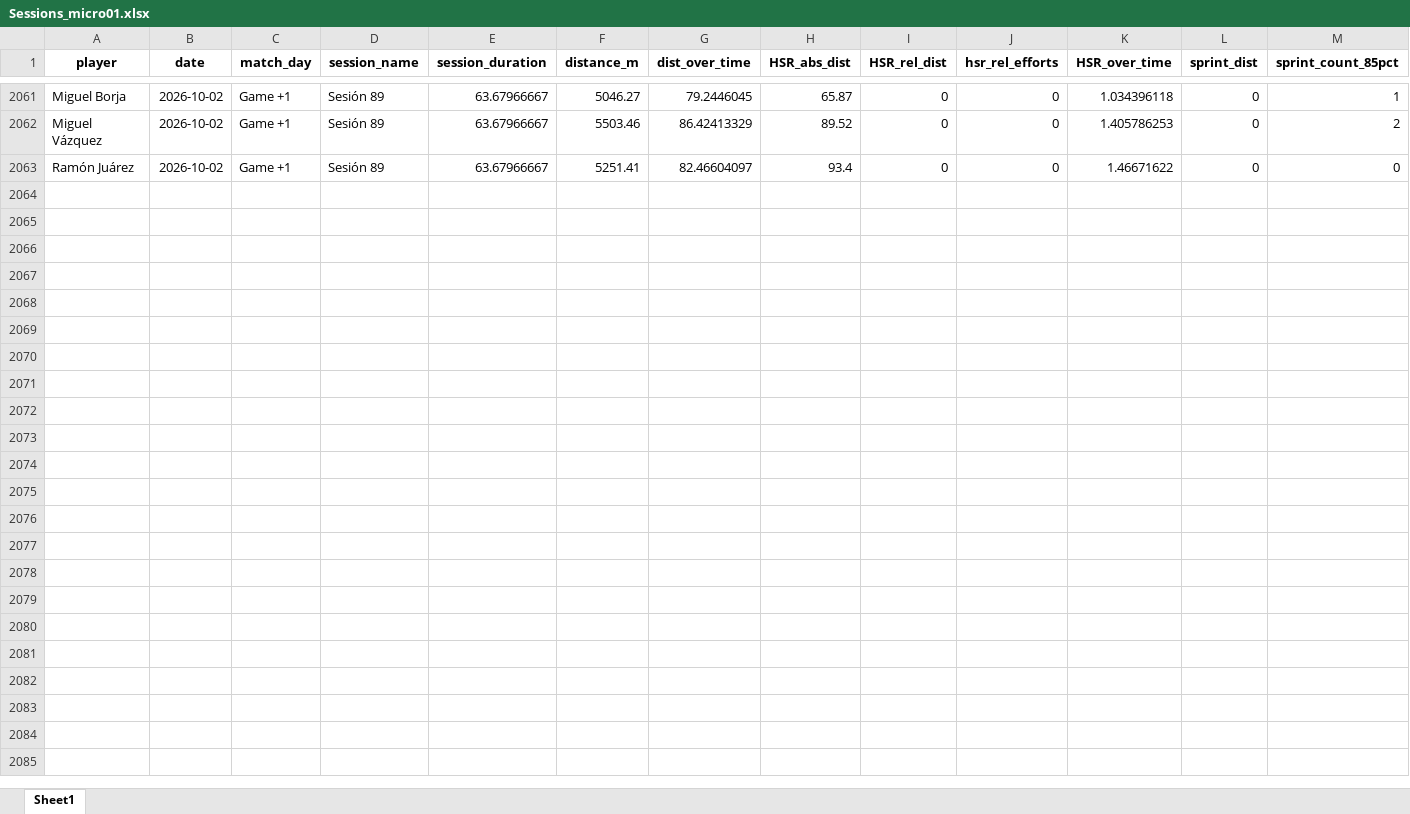
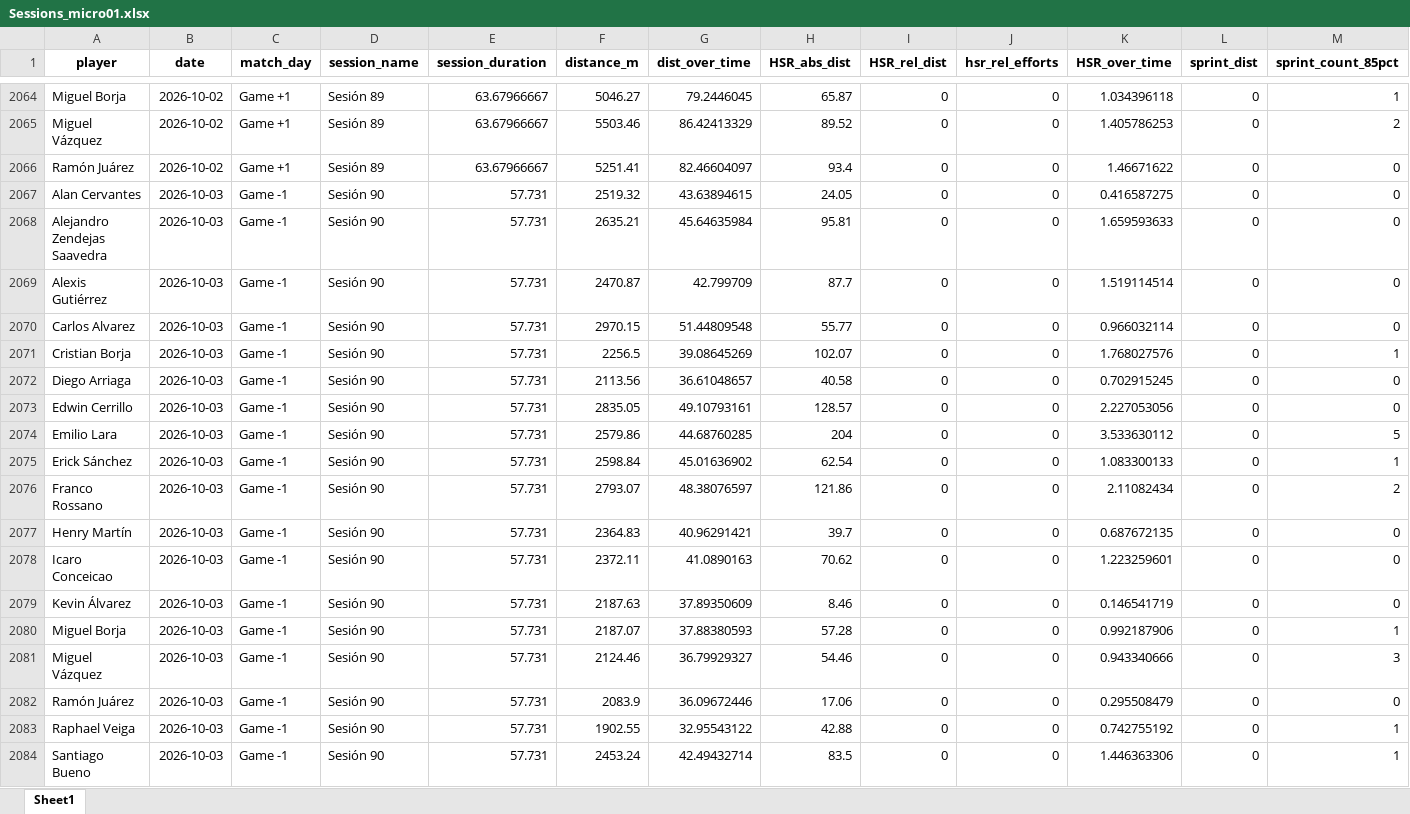
Before and after one commit to mr2293/club_america_dashboard, an Excel workbook: apps/cargas_fisicas_7/data/Sessions_micro01.xlsx, sheet Sheet1, drawn as a sheet; only a part is shown, gaps mark what is left out; values as stored, in another font and other column widths than the file's, no borders; rows hold the shown columns only; the diff covers the shown part only; the diff names each change by its address in the sheet, - before the commit and + after, or states it on an @@ line.

```diff
--- a/apps/cargas_fisicas_7/data/Sessions_micro01.xlsx (sheet Sheet1)
+++ b/apps/cargas_fisicas_7/data/Sessions_micro01.xlsx (sheet Sheet1)
+row 2067: Alan Cervantes | 2026-10-03 | Game -1 | Sesión 90 | 57.731 | 2519.32 | 43.63894615 | 24.05 | 0 | 0 | 0.416587275 | 0 | 0
+row 2068: Alejandro Zendejas Saavedra | 2026-10-03 | Game -1 | Sesión 90 | 57.731 | 2635.21 | 45.64635984 | 95.81 | 0 | 0 | 1.659593633 | 0 | 0
+row 2069: Alexis Gutiérrez | 2026-10-03 | Game -1 | Sesión 90 | 57.731 | 2470.87 | 42.799709 | 87.7 | 0 | 0 | 1.519114514 | 0 | 0
+row 2070: Carlos Alvarez | 2026-10-03 | Game -1 | Sesión 90 | 57.731 | 2970.15 | 51.44809548 | 55.77 | 0 | 0 | 0.966032114 | 0 | 0
+row 2071: Cristian Borja | 2026-10-03 | Game -1 | Sesión 90 | 57.731 | 2256.5 | 39.08645269 | 102.07 | 0 | 0 | 1.768027576 | 0 | 1
+row 2072: Diego Arriaga | 2026-10-03 | Game -1 | Sesión 90 | 57.731 | 2113.56 | 36.61048657 | 40.58 | 0 | 0 | 0.702915245 | 0 | 0
+row 2073: Edwin Cerrillo | 2026-10-03 | Game -1 | Sesión 90 | 57.731 | 2835.05 | 49.10793161 | 128.57 | 0 | 0 | 2.227053056 | 0 | 0
+row 2074: Emilio Lara | 2026-10-03 | Game -1 | Sesión 90 | 57.731 | 2579.86 | 44.68760285 | 204 | 0 | 0 | 3.533630112 | 0 | 5
+row 2075: Erick Sánchez | 2026-10-03 | Game -1 | Sesión 90 | 57.731 | 2598.84 | 45.01636902 | 62.54 | 0 | 0 | 1.083300133 | 0 | 1
+row 2076: Franco Rossano | 2026-10-03 | Game -1 | Sesión 90 | 57.731 | 2793.07 | 48.38076597 | 121.86 | 0 | 0 | 2.11082434 | 0 | 2
+row 2077: Henry Martín | 2026-10-03 | Game -1 | Sesión 90 | 57.731 | 2364.83 | 40.96291421 | 39.7 | 0 | 0 | 0.687672135 | 0 | 0
+row 2078: Icaro Conceicao | 2026-10-03 | Game -1 | Sesión 90 | 57.731 | 2372.11 | 41.0890163 | 70.62 | 0 | 0 | 1.223259601 | 0 | 0
+row 2079: Kevin Álvarez | 2026-10-03 | Game -1 | Sesión 90 | 57.731 | 2187.63 | 37.89350609 | 8.46 | 0 | 0 | 0.146541719 | 0 | 0
+row 2080: Miguel Borja | 2026-10-03 | Game -1 | Sesión 90 | 57.731 | 2187.07 | 37.88380593 | 57.28 | 0 | 0 | 0.992187906 | 0 | 1
+row 2081: Miguel Vázquez | 2026-10-03 | Game -1 | Sesión 90 | 57.731 | 2124.46 | 36.79929327 | 54.46 | 0 | 0 | 0.943340666 | 0 | 3
+row 2082: Ramón Juárez | 2026-10-03 | Game -1 | Sesión 90 | 57.731 | 2083.9 | 36.09672446 | 17.06 | 0 | 0 | 0.295508479 | 0 | 0
+row 2083: Raphael Veiga | 2026-10-03 | Game -1 | Sesión 90 | 57.731 | 1902.55 | 32.95543122 | 42.88 | 0 | 0 | 0.742755192 | 0 | 1
+row 2084: Santiago Bueno | 2026-10-03 | Game -1 | Sesión 90 | 57.731 | 2453.24 | 42.49432714 | 83.5 | 0 | 0 | 1.446363306 | 0 | 1
```
Also changed, not shown: 4 added rows and 29 edited cells elsewhere in this sheet, 2 other files.
